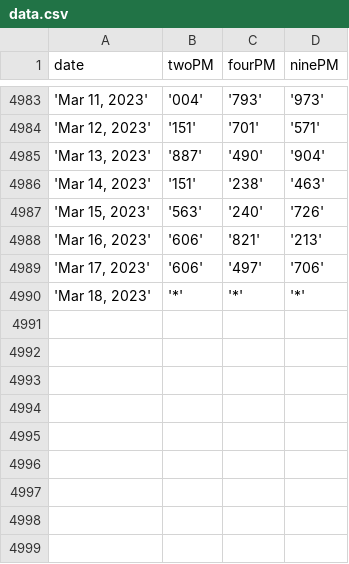
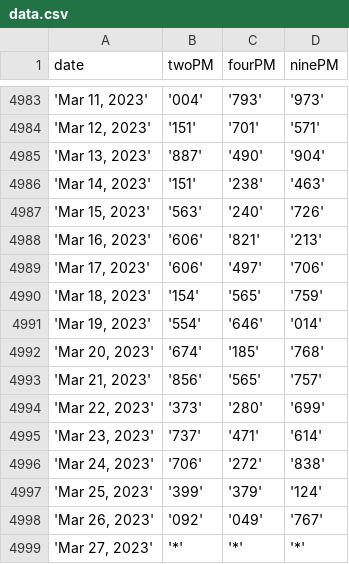
Before and after one commit to jsuci/3digit-node, a CSV file: data.csv, drawn as a sheet; only a part is shown, gaps mark what is left out.

```diff
--- a/data.csv
+++ b/data.csv
@@ -4989,2 +4989,11 @@ date,twoPM,fourPM,ninePM
 "'Mar 17, 2023'",'606','497','706'
-"'Mar 18, 2023'",'*','*','*'
+"'Mar 18, 2023'",'154','565','759'
+"'Mar 19, 2023'",'554','646','014'
+"'Mar 20, 2023'",'674','185','768'
+"'Mar 21, 2023'",'856','565','757'
+"'Mar 22, 2023'",'373','280','699'
+"'Mar 23, 2023'",'737','471','614'
+"'Mar 24, 2023'",'706','272','838'
+"'Mar 25, 2023'",'399','379','124'
+"'Mar 26, 2023'",'092','049','767'
+"'Mar 27, 2023'",'*','*','*'
```
Also changed, not shown: 1 other file.
